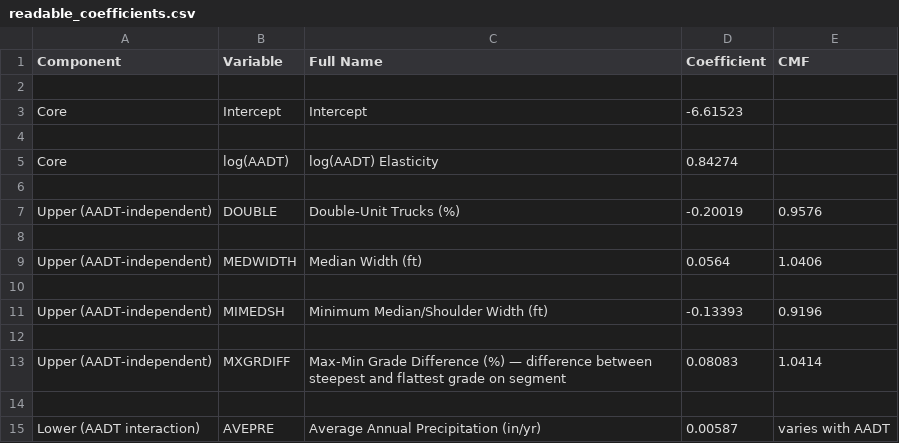
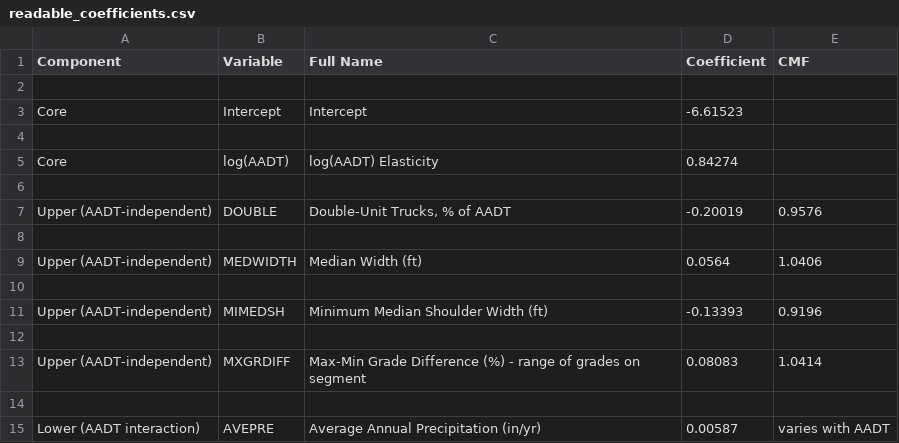
Before and after one commit to zahern/MetaCount, a CSV file: metacountregressor/results/ex16_3_cmf/readable_coefficients.csv, drawn as a sheet.

```diff
--- a/metacountregressor/results/ex16_3_cmf/readable_coefficients.csv
+++ b/metacountregressor/results/ex16_3_cmf/readable_coefficients.csv
@@ -6,3 +6,3 @@ Core,log(AADT),log(AADT) Elasticity,0.84274,
 
-Upper (AADT-independent),DOUBLE,Double-Unit Trucks (%),-0.20019,0.9576
+Upper (AADT-independent),DOUBLE,"Double-Unit Trucks, % of AADT",-0.20019,0.9576
 
@@ -10,5 +10,5 @@ Upper (AADT-independent),MEDWIDTH,Median Width (ft),0.0564,1.0406
 
-Upper (AADT-independent),MIMEDSH,Minimum Median/Shoulder Width (ft),-0.13393,0.9196
+Upper (AADT-independent),MIMEDSH,Minimum Median Shoulder Width (ft),-0.13393,0.9196
 
-Upper (AADT-independent),MXGRDIFF,Max-Min Grade Difference (%) — difference between steepest and flattest grade on segment,0.08083,1.0414
+Upper (AADT-independent),MXGRDIFF,Max-Min Grade Difference (%) - range of grades on segment,0.08083,1.0414
 
```
Also changed, not shown: 29 other files.
